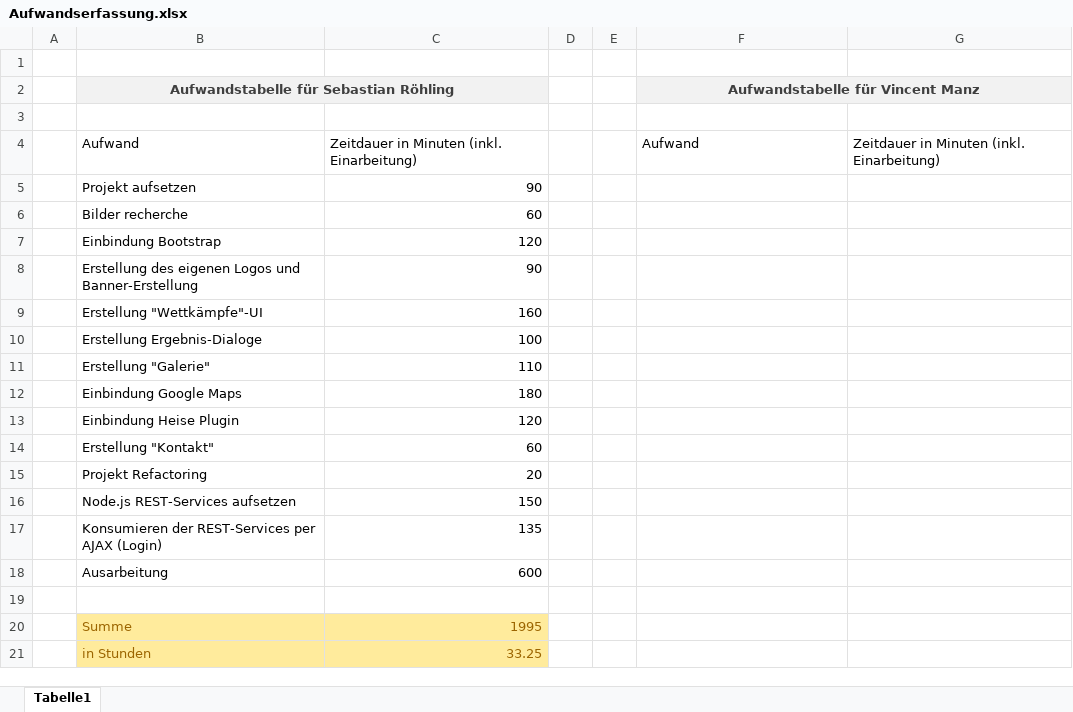
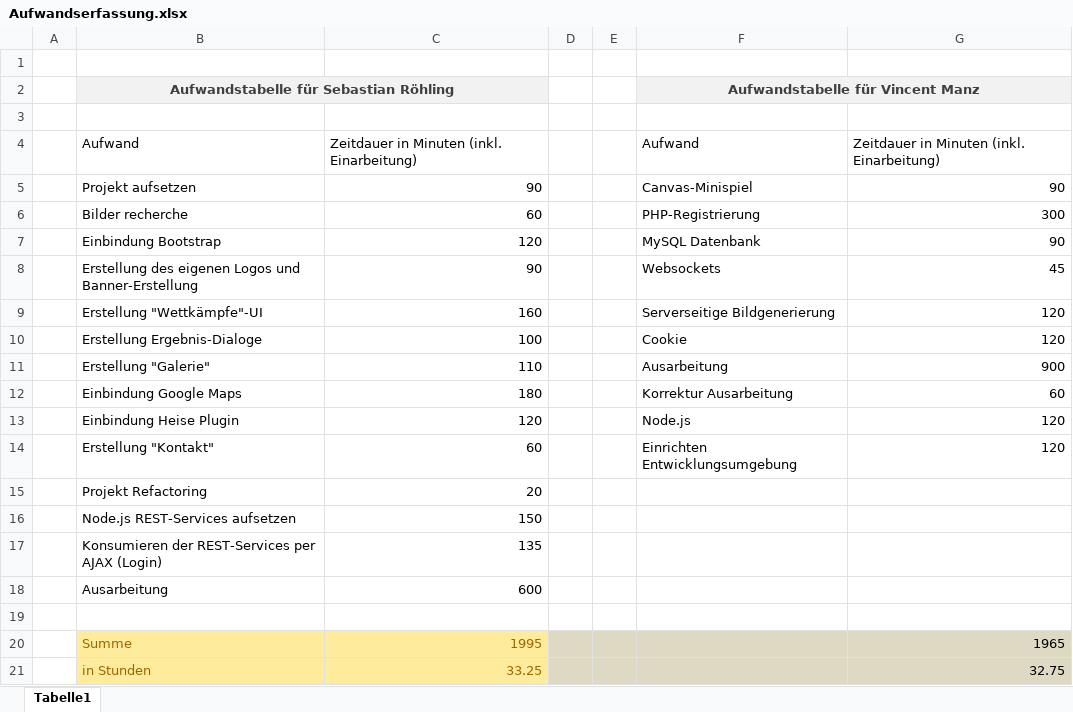
Before and after one commit to Jerobeam/OperationSteinkopfadler, an Excel workbook: Abgabe/Aufwandserfassung.xlsx, sheet Tabelle1, drawn as a sheet; values as stored, in another font and other column widths than the file's, no borders; table styles not drawn; the diff names each change by its address in the sheet, - before the commit and + after, or states it on an @@ line.

Commit message:
Aufwandserfassung

```diff
--- a/Abgabe/Aufwandserfassung.xlsx (sheet Tabelle1)
+++ b/Abgabe/Aufwandserfassung.xlsx (sheet Tabelle1)
-F5: (empty)
+F5: Canvas-Minispiel
-G5: (empty)
+G5: 90
-F6: (empty)
+F6: PHP-Registrierung
-G6: (empty)
+G6: 300
-F7: (empty)
+F7: MySQL Datenbank
-G7: (empty)
+G7: 90
-F8: (empty)
+F8: Websockets
-G8: (empty)
+G8: 45
-F9: (empty)
+F9: Serverseitige Bildgenerierung
-G9:G10: (empty)
+G9:G10: 120
-F10: (empty)
+F10: Cookie
-F11: (empty)
+F11: Ausarbeitung
-G11: (empty)
+G11: 900
-F12: (empty)
+F12: Korrektur Ausarbeitung
-G12: (empty)
+G12: 60
-F13: (empty)
+F13: Node.js
-G13:G14: (empty)
+G13:G14: 120
-F14: (empty)
+F14: Einrichten Entwicklungsumgebung
-D20:G21 fill: none
+D20:G21 fill: #DDD9C3
-G20: (empty)
+G20: 1965
-G21: (empty)
+G21: 32.75
```
